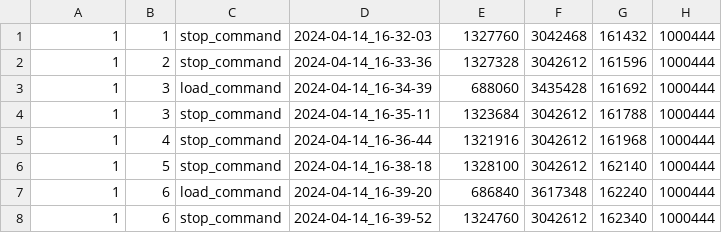
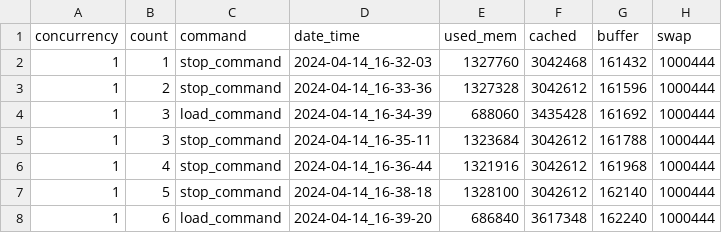
Before and after one commit to mickaelchau/container-benchmark, a CSV file: logs/memory_docker_machine_resources.csv, drawn as a sheet; only a part is shown; the shorter side is filled out with more unchanged rows; the diff names each change by its address in the sheet, - before the commit and + after, or states it on an @@ line.

```diff
--- a/logs/memory_docker_machine_resources.csv
+++ b/logs/memory_docker_machine_resources.csv
+row 1: concurrency | count | command | date_time | used_mem | cached | buffer | swap
```
Also changed, not shown: logs/docker_time.csv, logs/lxc_time.csv, 9 other files.
